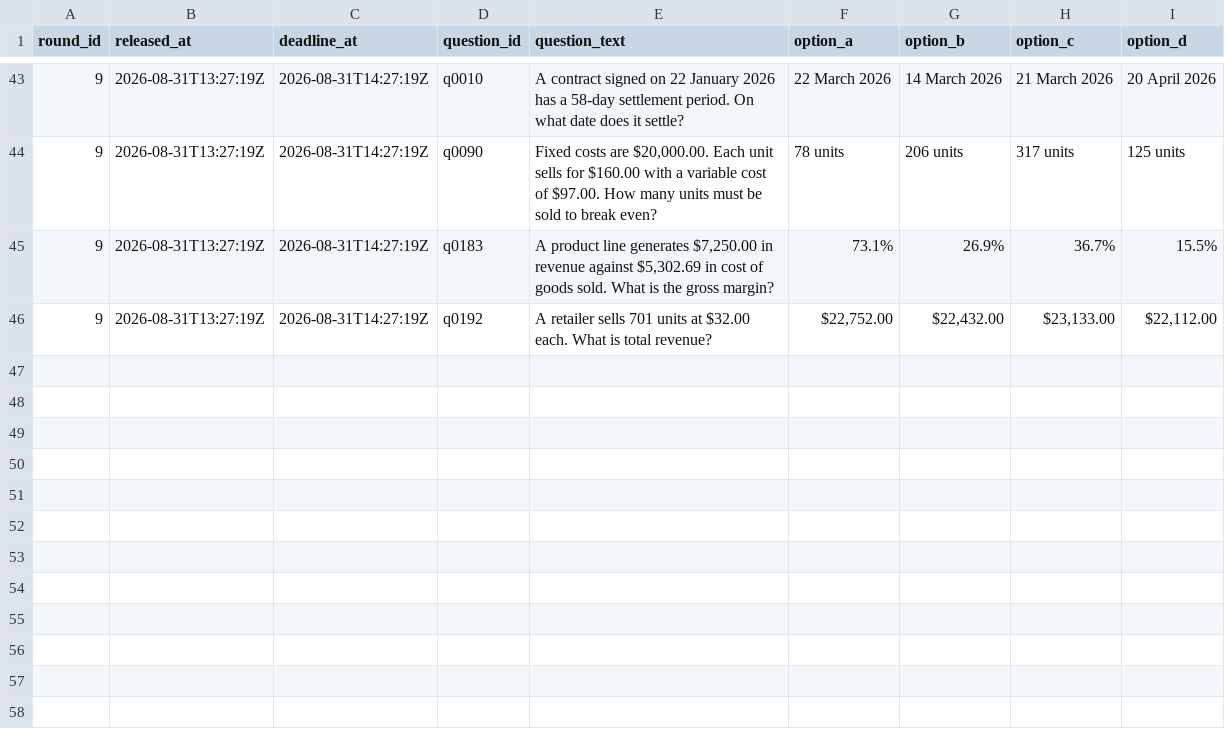
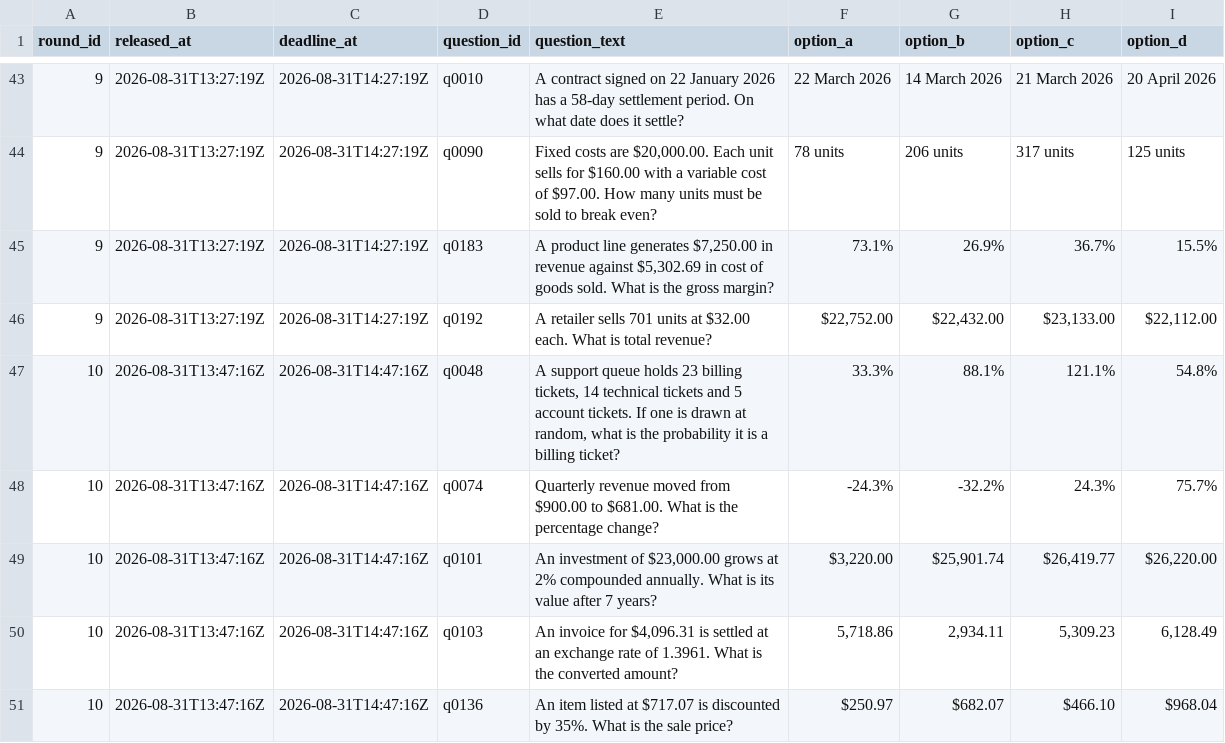
Before and after one commit to FaisalXL/dso429-hw1-questions, a CSV file: questions.csv, drawn as a sheet; only a part is shown, gaps mark what is left out.

Commit message:
publish: 2026-08-31T13:47Z

```diff
--- a/questions.csv
+++ b/questions.csv
@@ -46 +46,6 @@ round_id,released_at,deadline_at,question_id,question_text,option_a,option_b,opt
 9,2026-08-31T13:27:19Z,2026-08-31T14:27:19Z,q0192,A retailer sells 701 units at $32.00 each. What is total revenue?,"$22,752.00","$22,432.00","$23,133.00","$22,112.00"
+10,2026-08-31T13:47:16Z,2026-08-31T14:47:16Z,q0048,"A support queue holds 23 billing tickets, 14 technical tickets and 5 account tickets. If one is drawn at random, what is the probability it is a billing ticket?",33.3%,88.1%,121.1%,54.8%
+10,2026-08-31T13:47:16Z,2026-08-31T14:47:16Z,q0074,Quarterly revenue moved from $900.00 to $681.00. What is the percentage change?,-24.3%,-32.2%,24.3%,75.7%
+10,2026-08-31T13:47:16Z,2026-08-31T14:47:16Z,q0101,"An investment of $23,000.00 grows at 2% compounded annually. What is its value after 7 years?","$3,220.00","$25,901.74","$26,419.77","$26,220.00"
+10,2026-08-31T13:47:16Z,2026-08-31T14:47:16Z,q0103,"An invoice for $4,096.31 is settled at an exchange rate of 1.3961. What is the converted amount?","5,718.86","2,934.11","5,309.23","6,128.49"
+10,2026-08-31T13:47:16Z,2026-08-31T14:47:16Z,q0136,An item listed at $717.07 is discounted by 35%. What is the sale price?,$250.97,$682.07,$466.10,$968.04
```
